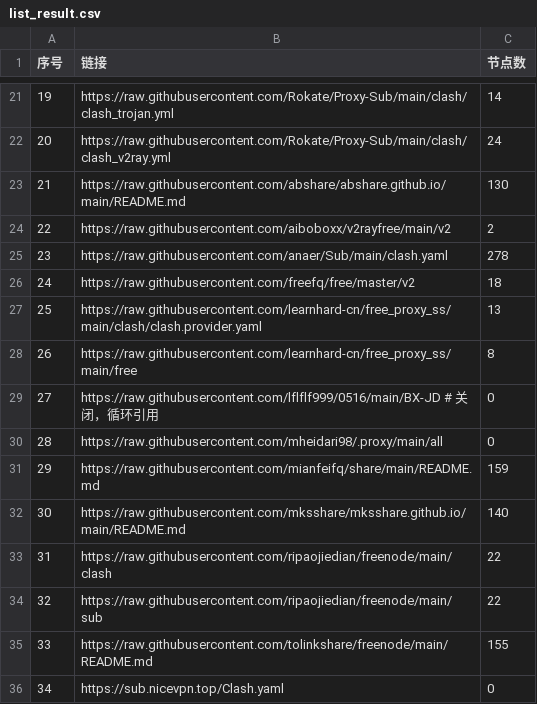
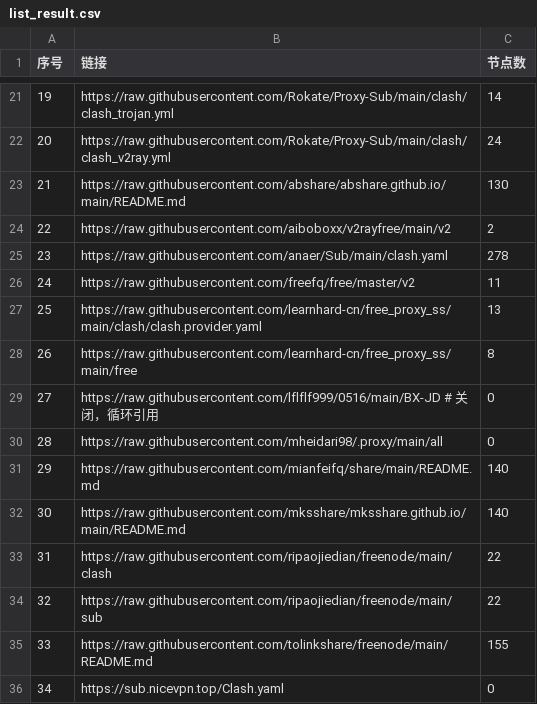
Before and after one commit to peasoft/NoMoreWalls, a CSV file: list_result.csv, drawn as a sheet; only a part is shown, gaps mark what is left out; the diff covers the shown part only.

```diff
--- a/list_result.csv
+++ b/list_result.csv
@@ -25,3 +25,3 @@
 23,https://raw.githubusercontent.com/anaer/Sub/main/clash.yaml,278
-24,https://raw.githubusercontent.com/freefq/free/master/v2,18
+24,https://raw.githubusercontent.com/freefq/free/master/v2,11
 25,https://raw.githubusercontent.com/learnhard-cn/free_proxy_ss/main/clash/clash.provider.yaml,13
@@ -30,3 +30,3 @@
 28,https://raw.githubusercontent.com/mheidari98/.proxy/main/all,0
-29,https://raw.githubusercontent.com/mianfeifq/share/main/README.md,159
+29,https://raw.githubusercontent.com/mianfeifq/share/main/README.md,140
 30,https://raw.githubusercontent.com/mksshare/mksshare.github.io/main/README.md,140
```
Also changed, not shown: 11 edited cells elsewhere in this file, 14 other files.
